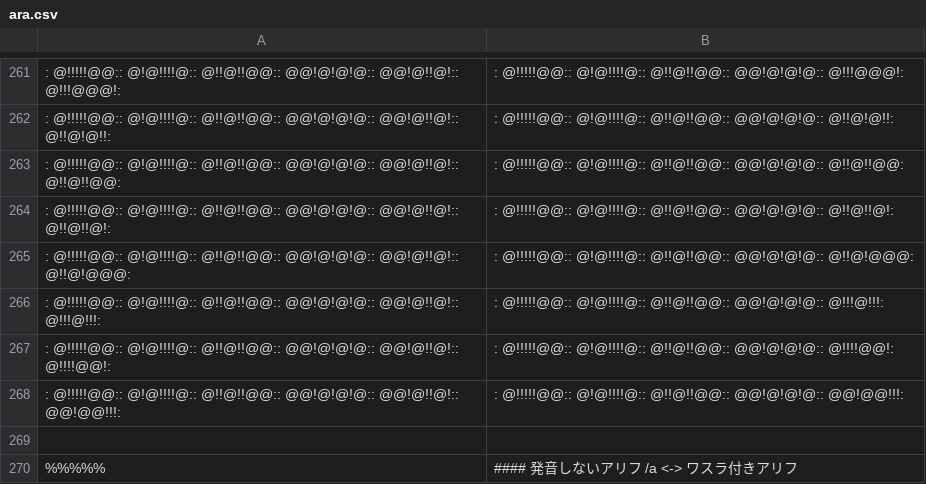
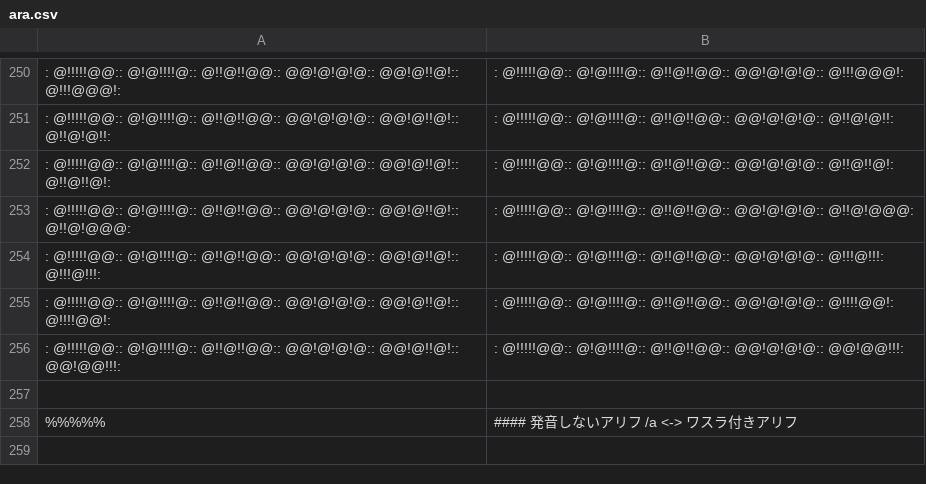
Before and after one commit to hulinguistics/huling, a CSV file: src/public/conv/ara.csv, drawn as a sheet; only a part is shown, gaps mark what is left out; the shorter side is filled out with more unchanged rows; removed rows and columns are numbered as before the commit, all else as after; the diff covers the shown part only; the diff names each change by its address in the sheet, - before the commit and + after, or states it on an @@ line.

```diff
--- a/src/public/conv/ara.csv
+++ b/src/public/conv/ara.csv
-row 263: : @!!!!!@@:: @!@!!!!@:: @!!@!!@@:: @@!@!@!@:: @@!@!!@!:: @!!@!!@@: | : @!!!!!@@:: @!@!!!!@:: @!!@!!@@:: @@!@!@!@:: @!!@!!@@:
```
Also changed, not shown: 2 added rows, 13 removed rows and 2 edited cells elsewhere in this file.
